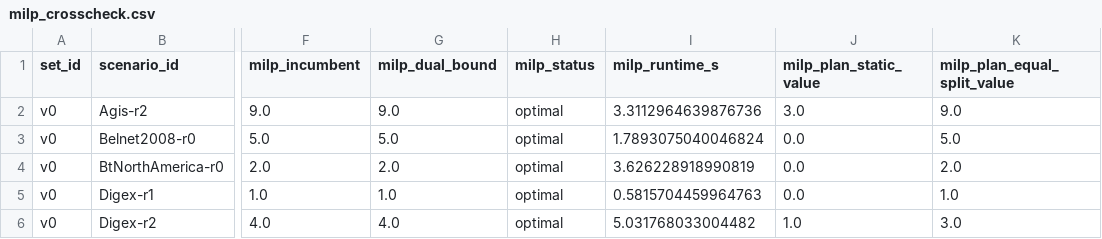
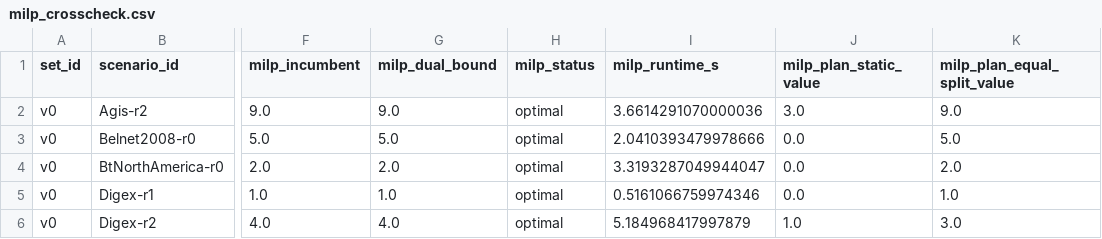
Before and after one commit to doanan293/hust-algorithms-design-analysis, a CSV file: results/phase1/milp_crosscheck.csv, drawn as a sheet; only a part is shown, gaps mark what is left out; the diff names each change by its address in the sheet, - before the commit and + after, or states it on an @@ line.

```diff
--- a/results/phase1/milp_crosscheck.csv
+++ b/results/phase1/milp_crosscheck.csv
-I2 (milp_runtime_s): 3.3112964639876736
+I2 (milp_runtime_s): 3.6614291070000036
-I3 (milp_runtime_s): 1.7893075040046824
+I3 (milp_runtime_s): 2.0410393479978666
-I4 (milp_runtime_s): 3.626228918990819
+I4 (milp_runtime_s): 3.3193287049944047
-I5 (milp_runtime_s): 0.5815704459964763
+I5 (milp_runtime_s): 0.5161066759974346
-I6 (milp_runtime_s): 5.031768033004482
+I6 (milp_runtime_s): 5.184968417997879
```
Also changed, not shown: docs/report/data/lp_runtime.csv, docs/report/data/phase1_milp.csv, 4 other files.
